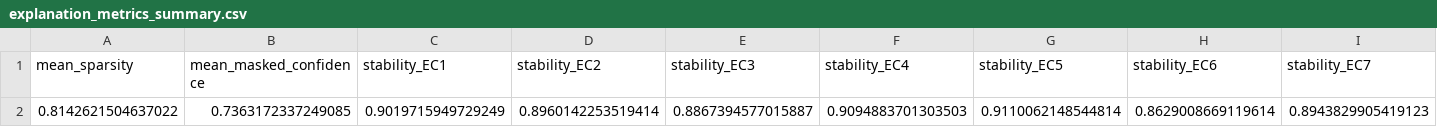
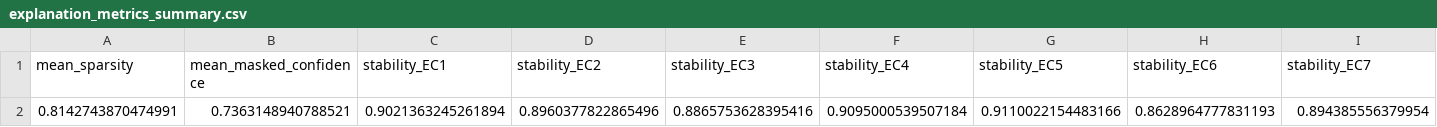
Before and after one commit to elucidator8918/CE7412_Group_Project, a CSV file: outputs_full/explainability/explanation_metrics_summary.csv, drawn as a sheet; only a part is shown; removed rows and columns are numbered as before the commit, all else as after; rows hold the shown columns only; the diff names each change by its address in the sheet, - before the commit and + after, or states it on an @@ line.

Commit message:
Add SoftBlobGIN Explainability

```diff
--- a/outputs_full/explainability/explanation_metrics_summary.csv
+++ b/outputs_full/explainability/explanation_metrics_summary.csv
-row 2: 0.8142621504637022 | 0.7363172337249085 | 0.9019715949729249 | 0.8960142253519414 | 0.8867394577015887 | 0.9094883701303503 | 0.9110062148544814 | 0.8629008669119614 | 0.8943829905419123
+row 2: 0.8142743870474991 | 0.7363148940788521 | 0.9021363245261894 | 0.8960377822865496 | 0.8865753628395416 | 0.9095000539507184 | 0.9110022154483166 | 0.8628964777831193 | 0.894385556379954
```
Also changed, not shown: outputs_full/explainability/edge_importance_samples.csv, outputs_full/explainability/fidelity_metrics.csv, 29 other files.
